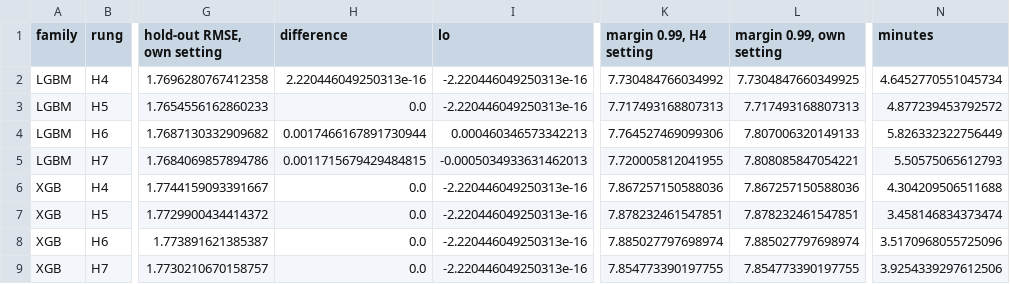
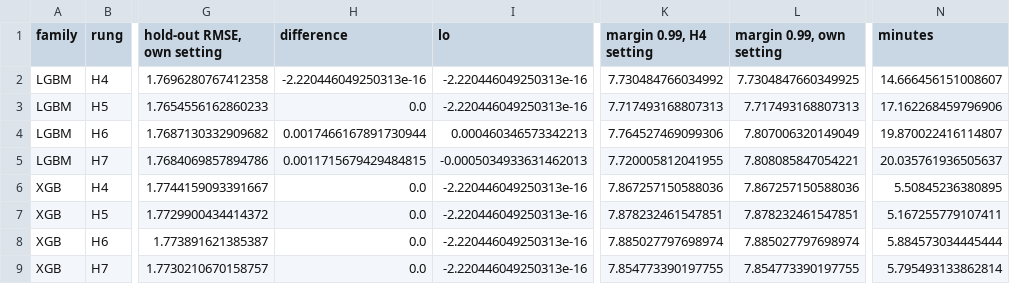
Before and after one commit to nahshonmokua/LoRaWAN-IndoorPathLossModeling-ML, a CSV file: CV_Results/history_retuning.csv, drawn as a sheet; only a part is shown, gaps mark what is left out; the diff names each change by its address in the sheet, - before the commit and + after, or states it on an @@ line.

```diff
--- a/CV_Results/history_retuning.csv
+++ b/CV_Results/history_retuning.csv
-H2 (difference): 2.220446049250313e-16
+H2 (difference): -2.220446049250313e-16
-N2 (minutes): 4.6452770551045734
+N2 (minutes): 14.666456151008607
-N3 (minutes): 4.877239453792572
+N3 (minutes): 17.162268459796906
-L4 (margin 0.99, own setting): 7.807006320149133
+L4 (margin 0.99, own setting): 7.807006320149049
-N4 (minutes): 5.826332322756449
+N4 (minutes): 19.870022416114807
-N5 (minutes): 5.50575065612793
+N5 (minutes): 20.035761936505637
-N6 (minutes): 4.304209506511688
+N6 (minutes): 5.50845236380895
-N7 (minutes): 3.458146834373474
+N7 (minutes): 5.167255779107411
-N8 (minutes): 3.5170968055725096
+N8 (minutes): 5.884573034445444
-N9 (minutes): 3.9254339297612506
+N9 (minutes): 5.795493133862814
```
Also changed, not shown: 2 other files.
